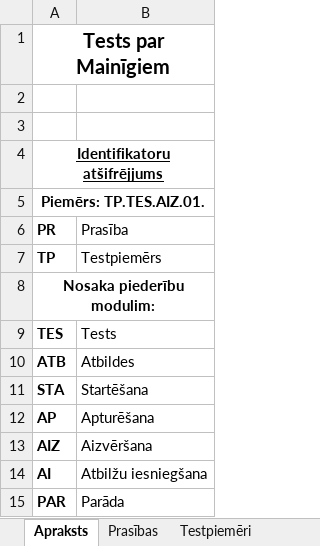
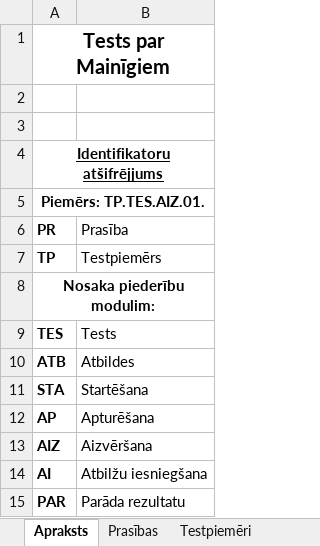
Before and after one commit to GNarvils/Gustavs_N_Eksamens_2PT, an Excel workbook: LVT_TpM_TP_V_1_0_2_.xlsx, sheet Apraksts, drawn as a sheet; values as stored, in another font and other column widths than the file's, no borders; the diff names each change by its address in the sheet, - before the commit and + after, or states it on an @@ line.

```diff
--- a/LVT_TpM_TP_V_1_0_2_.xlsx (sheet Apraksts)
+++ b/LVT_TpM_TP_V_1_0_2_.xlsx (sheet Apraksts)
-B15 (Prasība): Parāda
+B15 (Prasība): Parāda rezultatu
```
Also changed, not shown: sheet Testpiemēri, sheet Testēšanas žurnāls, sheet Prasības, 2 other files.
